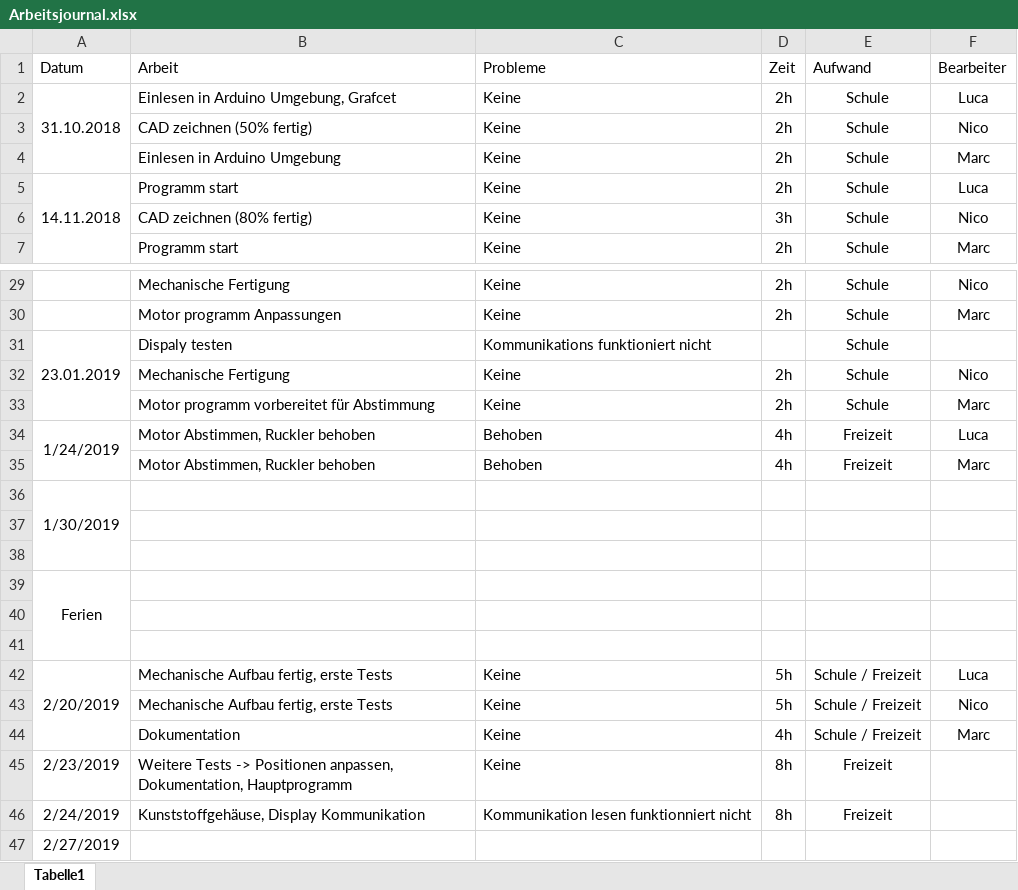
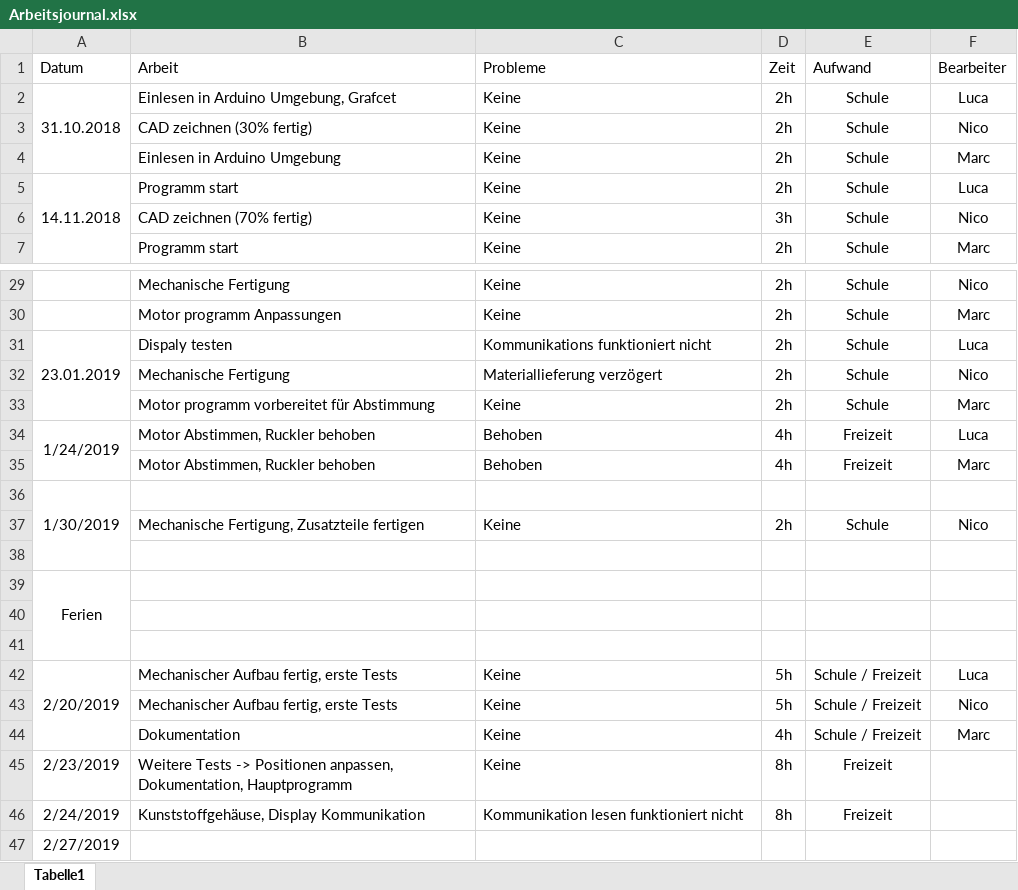
Before and after one commit to AkazeX/GEM, an Excel workbook: 50_Dokumentation/Anhang/4.Arbeitsjournal/Arbeitsjournal.xlsx, sheet Tabelle1, drawn as a sheet; only a part is shown, gaps mark what is left out; values as stored, in another font and other column widths than the file's, no borders; the diff covers the shown part only; the diff names each change by its address in the sheet, - before the commit and + after, or states it on an @@ line.

```diff
--- a/50_Dokumentation/Anhang/4.Arbeitsjournal/Arbeitsjournal.xlsx (sheet Tabelle1)
+++ b/50_Dokumentation/Anhang/4.Arbeitsjournal/Arbeitsjournal.xlsx (sheet Tabelle1)
-B3 (Arbeit): CAD zeichnen (50% fertig)
+B3 (Arbeit): CAD zeichnen (30% fertig)
-B6 (Arbeit): CAD zeichnen (80% fertig)
+B6 (Arbeit): CAD zeichnen (70% fertig)
-D31 (Zeit): (empty)
+D31 (Zeit): 2h
-F31 (Bearbeiter): (empty)
+F31 (Bearbeiter): Luca
-C32 (Probleme): Keine
+C32 (Probleme): Materiallieferung verzögert
-row 37: (empty)
+row 37:  | Mechanische Fertigung, Zusatzteile fertigen | Keine | 2h | Schule | Nico
-B42:B43 (Arbeit): Mechanische Aufbau fertig, erste Tests
+B42:B43 (Arbeit): Mechanischer Aufbau fertig, erste Tests
-C46 (Probleme): Kommunikation lesen funktionniert nicht
+C46 (Probleme): Kommunikation lesen funktioniert nicht
```
Also changed, not shown: 8 edited cells elsewhere in this sheet, 1 other file.
